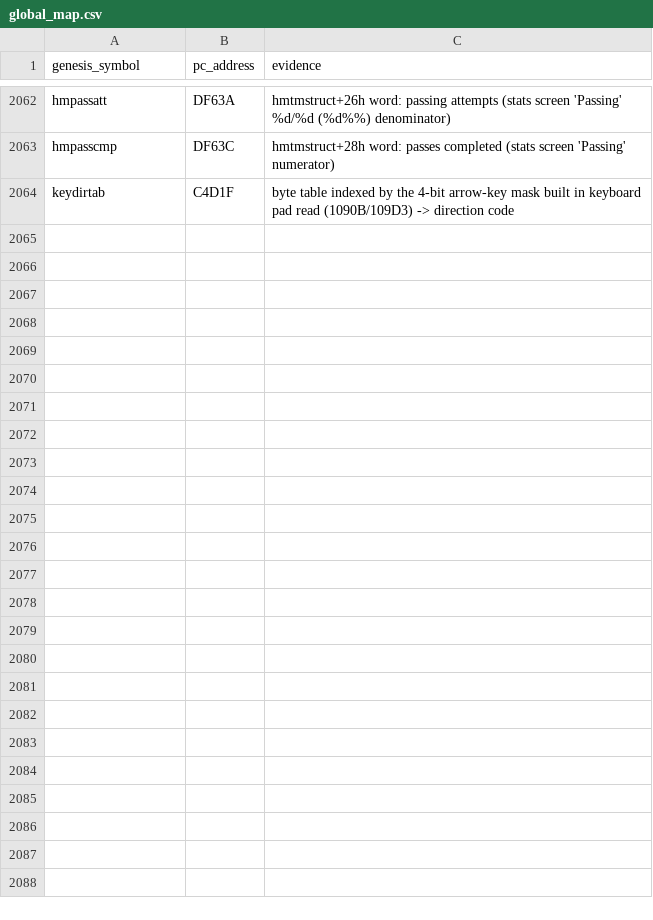
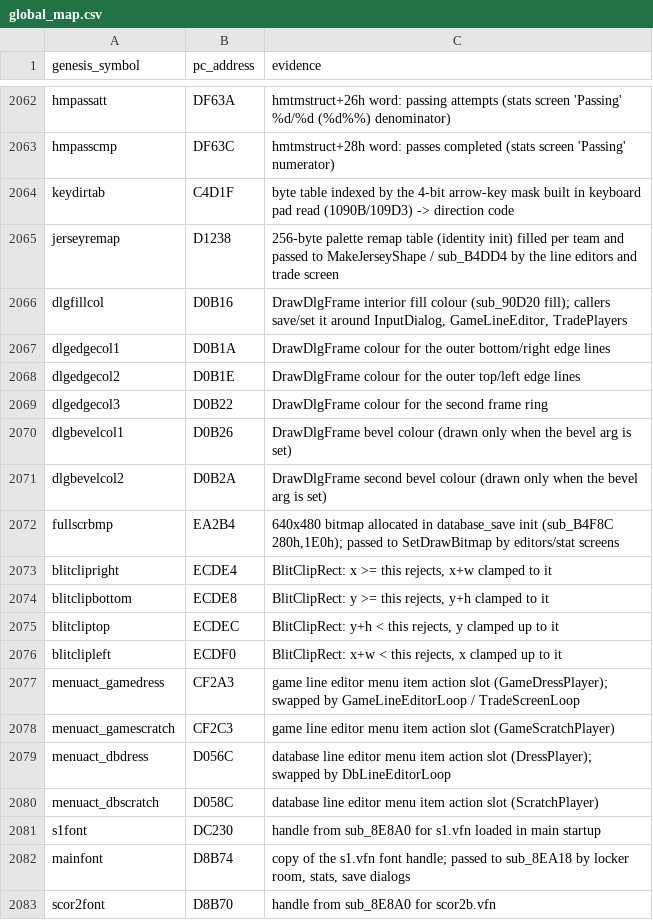
Before and after one commit to abdulahmad/NHL95PC, a CSV file: tools/global_map.csv, drawn as a sheet; only a part is shown, gaps mark what is left out; the diff covers the shown part only.

Commit message:
data names: line editor dialog colours, clip rect, fonts, menu action slots; event/line strings

```diff
--- a/tools/global_map.csv
+++ b/tools/global_map.csv
@@ -2064 +2064,20 @@ hmpasscmp,DF63C,hmtmstruct+28h word: passes completed (stats screen 'Passing' nu
 keydirtab,C4D1F,byte table indexed by the 4-bit arrow-key mask built in keyboard pad read (1090B/109D3) -> direction code
+jerseyremap,D1238,256-byte palette remap table (identity init) filled per team and passed to MakeJerseyShape / sub_B4DD4 by the line editors and trade screen
+dlgfillcol,D0B16,"DrawDlgFrame interior fill colour (sub_90D20 fill); callers save/set it around InputDialog, GameLineEditor, TradePlayers"
+dlgedgecol1,D0B1A,DrawDlgFrame colour for the outer bottom/right edge lines
+dlgedgecol2,D0B1E,DrawDlgFrame colour for the outer top/left edge lines
+dlgedgecol3,D0B22,DrawDlgFrame colour for the second frame ring
+dlgbevelcol1,D0B26,DrawDlgFrame bevel colour (drawn only when the bevel arg is set)
+dlgbevelcol2,D0B2A,DrawDlgFrame second bevel colour (drawn only when the bevel arg is set)
+fullscrbmp,EA2B4,"640x480 bitmap allocated in database_save init (sub_B4F8C 280h,1E0h); passed to SetDrawBitmap by editors/stat screens"
+blitclipright,ECDE4,"BlitClipRect: x >= this rejects, x+w clamped to it"
+blitclipbottom,ECDE8,"BlitClipRect: y >= this rejects, y+h clamped to it"
+blitcliptop,ECDEC,"BlitClipRect: y+h < this rejects, y clamped up to it"
+blitclipleft,ECDF0,"BlitClipRect: x+w < this rejects, x clamped up to it"
+menuact_gamedress,CF2A3,game line editor menu item action slot (GameDressPlayer); swapped by GameLineEditorLoop / TradeScreenLoop
+menuact_gamescratch,CF2C3,game line editor menu item action slot (GameScratchPlayer)
+menuact_dbdress,D056C,database line editor menu item action slot (DressPlayer); swapped by DbLineEditorLoop
+menuact_dbscratch,D058C,database line editor menu item action slot (ScratchPlayer)
+s1font,DC230,handle from sub_8E8A0 for s1.vfn loaded in main startup
+mainfont,D8B74,"copy of the s1.vfn font handle; passed to sub_8EA18 by locker room, stats, save dialogs"
+scor2font,D8B70,handle from sub_8E8A0 for scor2b.vfn
```
Also changed, not shown: 41 added rows elsewhere in this file, 37 other files.
